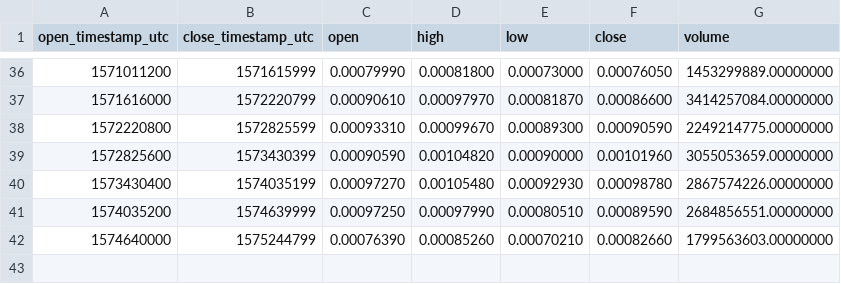
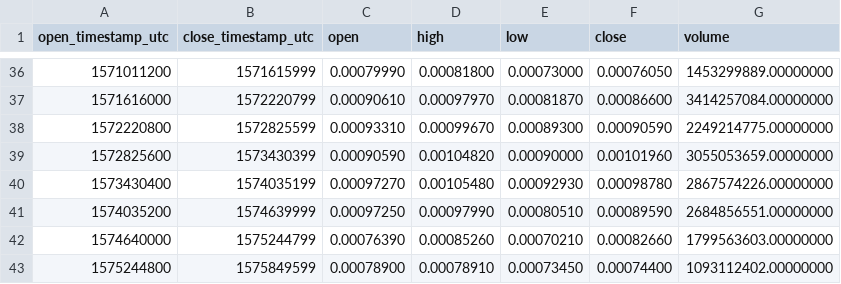
Before and after one commit to cryptobigbro/binance-HOTUSDT, a CSV file: binance-HOTUSDT-1w.csv, drawn as a sheet; only a part is shown, gaps mark what is left out; the diff names each change by its address in the sheet, - before the commit and + after, or states it on an @@ line.

```diff
--- a/binance-HOTUSDT-1w.csv
+++ b/binance-HOTUSDT-1w.csv
+row 43: 1575244800 | 1575849599 | 0.00078900 | 0.00078910 | 0.00073450 | 0.00074400 | 1093112402.00000000
```
Also changed, not shown: binance-HOTUSDT-1d.csv, binance-HOTUSDT-1h.csv.
